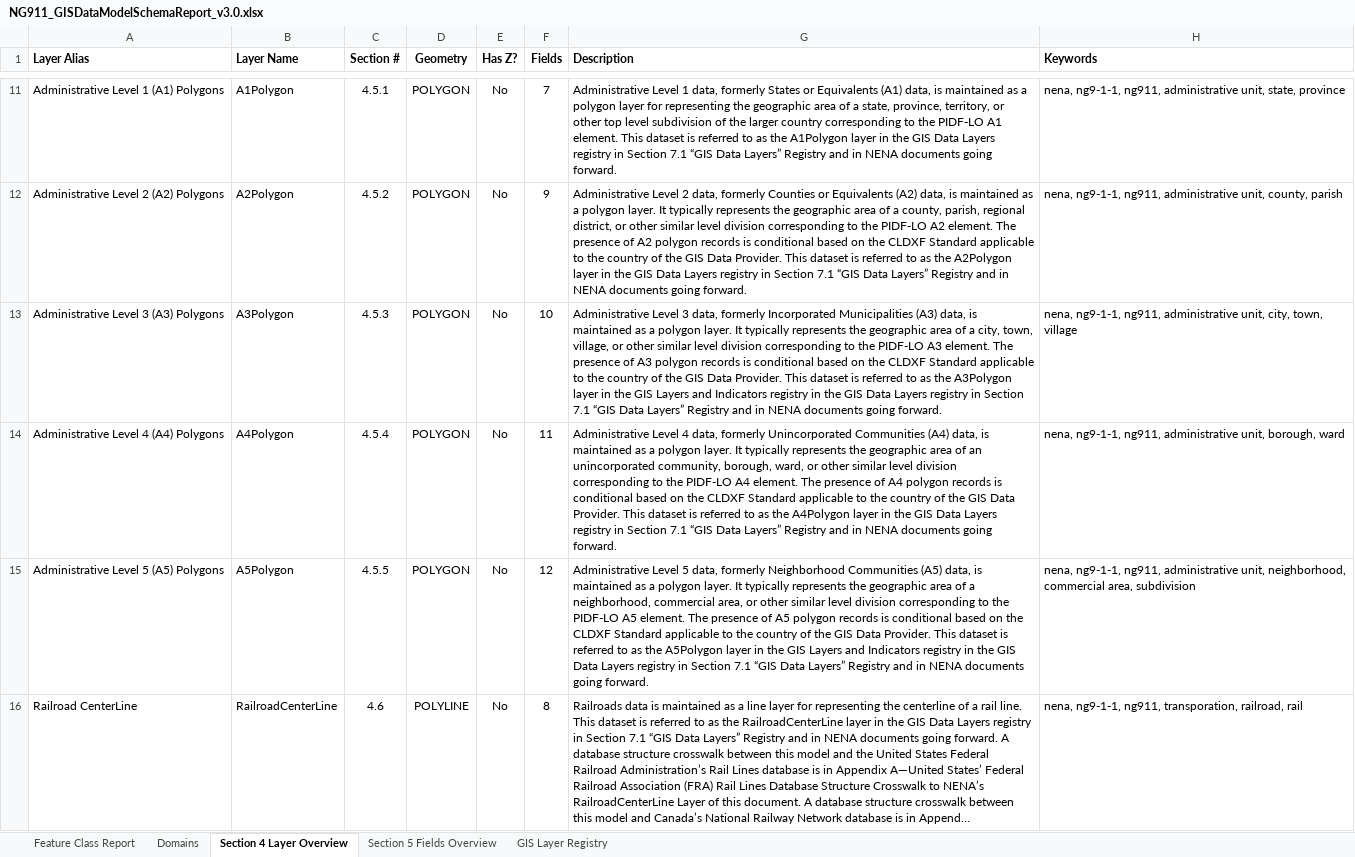
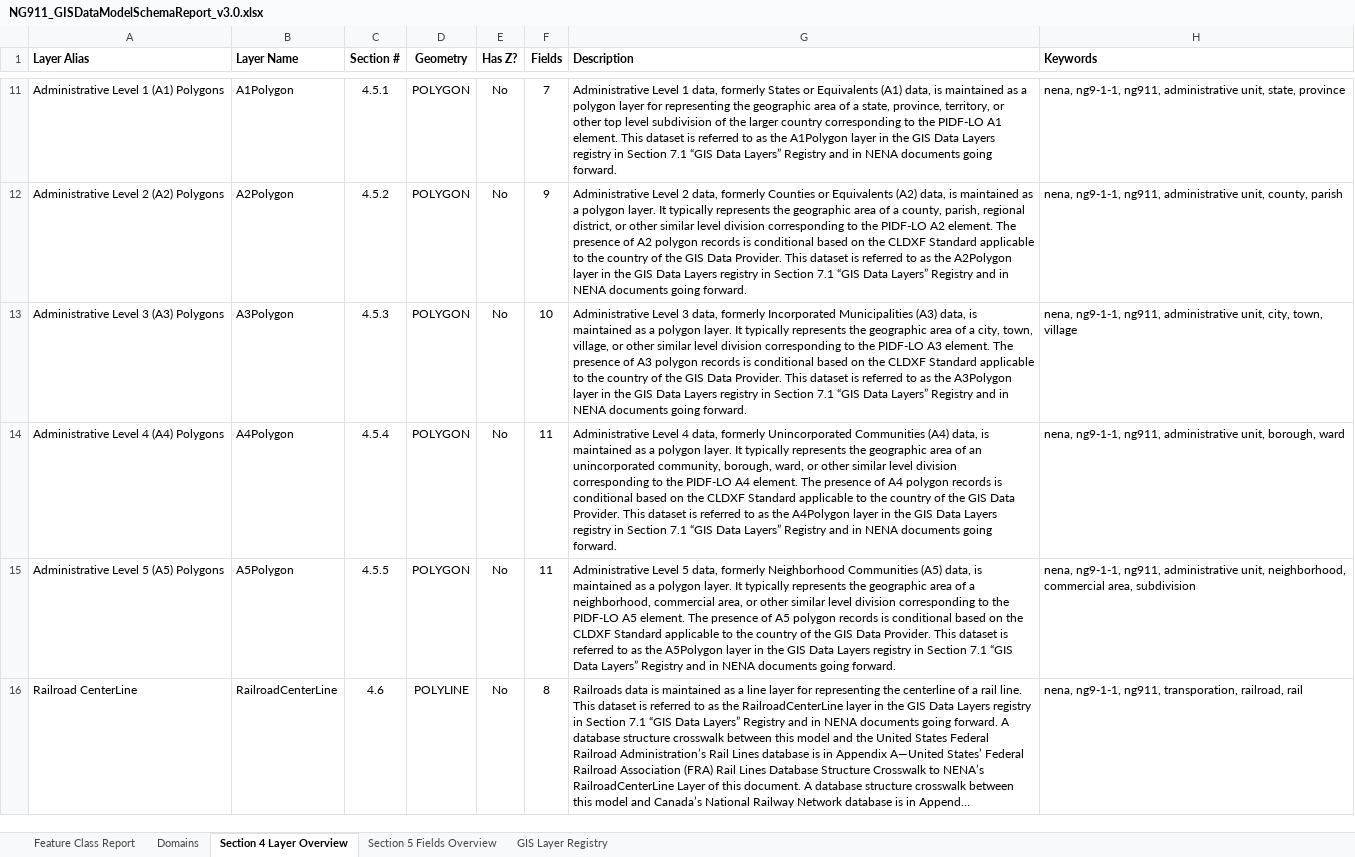
Before and after one commit to NENA911/NG911GISDataModel, an Excel workbook: flatfile_templates/prebuilt_templates/v3.0/NG911_GISDataModelSchemaReport_v3.0.xlsx, sheet Section 4 Layer Overview, drawn as a sheet; only a part is shown, gaps mark what is left out; long unchanged cells end in …; values as stored, in another font and other column widths than the file's, no borders; the diff covers the shown part only; the diff names each change by its address in the sheet, - before the commit and + after, or states it on an @@ line.

```diff
--- a/flatfile_templates/prebuilt_templates/v3.0/NG911_GISDataModelSchemaReport_v3.0.xlsx (sheet Section 4 Layer Overview)
+++ b/flatfile_templates/prebuilt_templates/v3.0/NG911_GISDataModelSchemaReport_v3.0.xlsx (sheet Section 4 Layer Overview)
-G13 (Description): …the GIS Layers and Indicators registry in the GIS Data Layers…
+G13 (Description): …the GIS Data Layers…
-F15 (Fields): 12
+F15 (Fields): 11
-G15 (Description): …the GIS Layers and Indicators registry in the GIS Data Layers…
+G15 (Description): …the GIS Data Layers…
```
Also changed, not shown: 5 edited cells elsewhere in this sheet, sheet Feature Class Report, sheet Domains, sheet Section 5 Fields Overview, sheet GIS Layer Registry, 2 other files.
